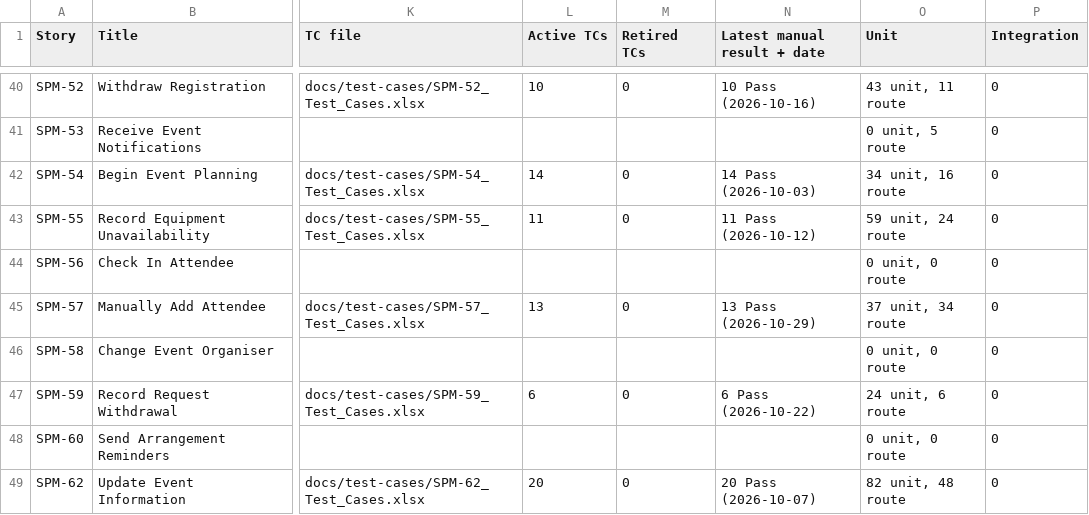
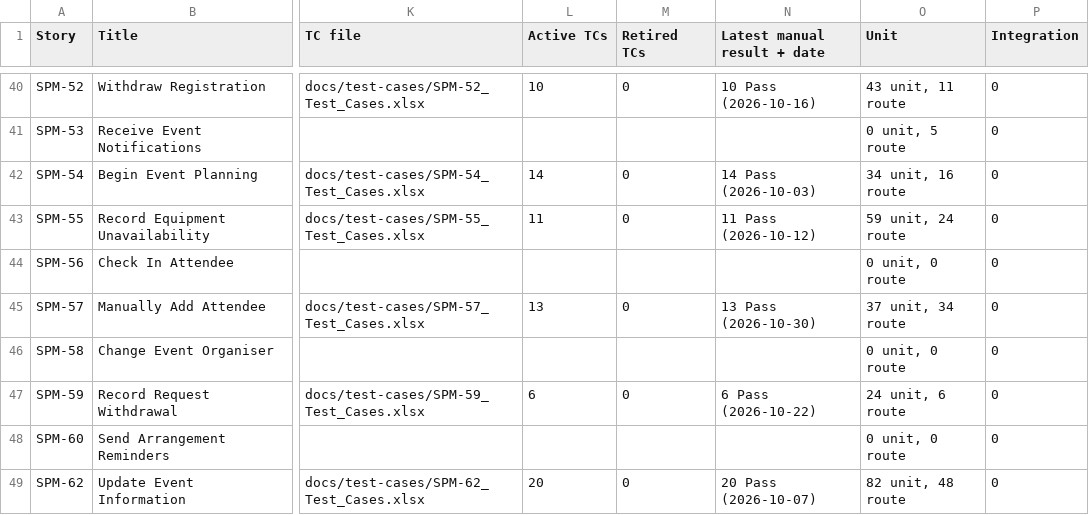
Before and after one commit to kchoongg/IS212, a CSV file: docs/traceability/TRACEABILITY.csv, drawn as a sheet; only a part is shown, gaps mark what is left out; the diff names each change by its address in the sheet, - before the commit and + after, or states it on an @@ line.

```diff
--- a/docs/traceability/TRACEABILITY.csv
+++ b/docs/traceability/TRACEABILITY.csv
-N45 (Latest manual result + date): 13 Pass (2026-10-29)
+N45 (Latest manual result + date): 13 Pass (2026-10-30)
```
Also changed, not shown: 1 other file.
